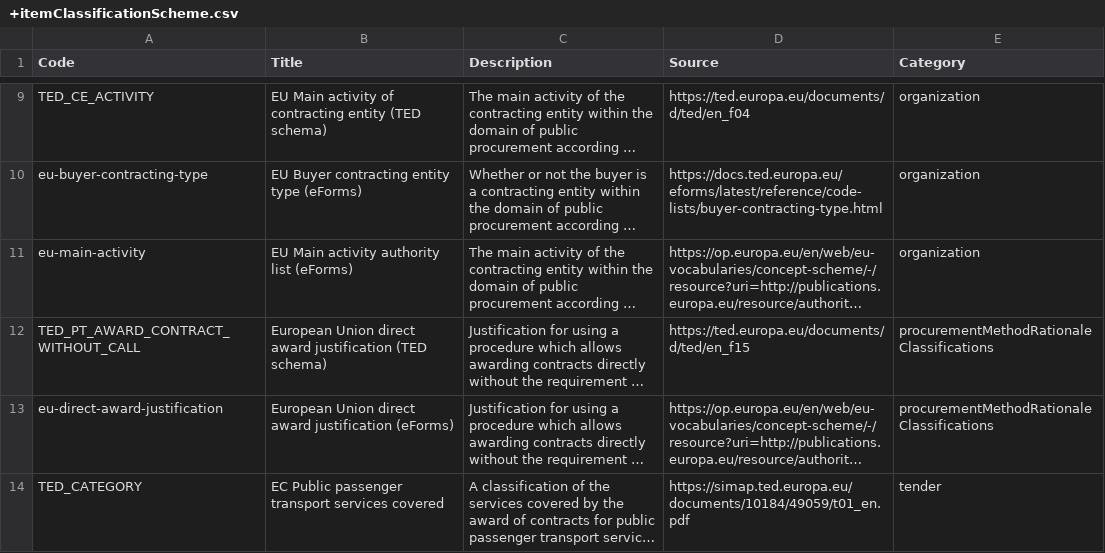
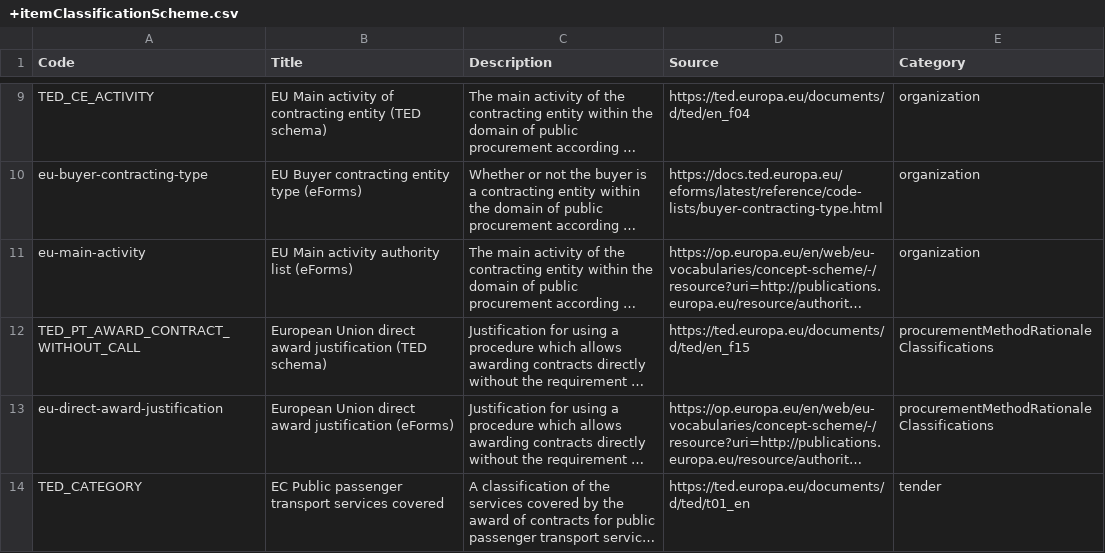
Before and after one commit to open-contracting-extensions/european-union, a CSV file: schema/profile/codelists/+itemClassificationScheme.csv, drawn as a sheet; only a part is shown, gaps mark what is left out; long unchanged cells end in …; the diff names each change by its address in the sheet, - before the commit and + after, or states it on an @@ line.

```diff
--- a/schema/profile/codelists/+itemClassificationScheme.csv
+++ b/schema/profile/codelists/+itemClassificationScheme.csv
-D14 (Source): https://simap.ted.europa.eu/documents/10184/49059/t01_en.pdf
+D14 (Source): https://ted.europa.eu/documents/d/ted/t01_en
```
Also changed, not shown: 3 other files.
